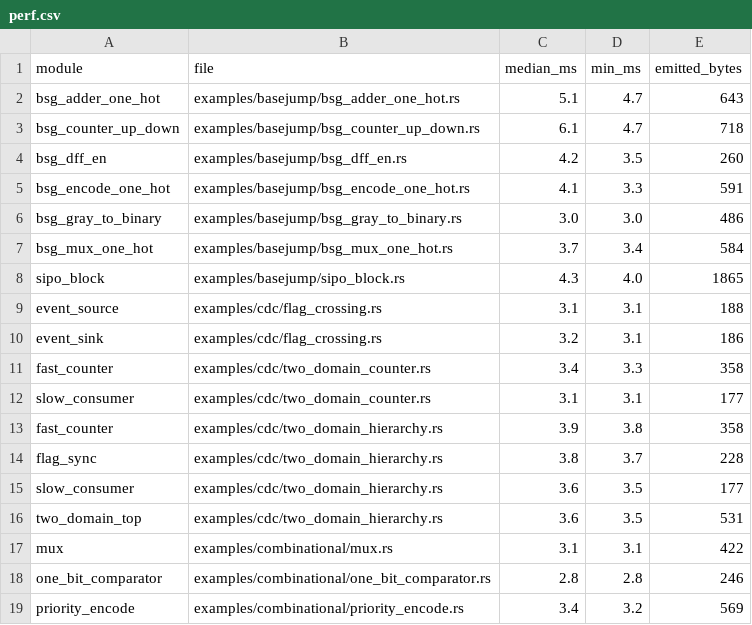
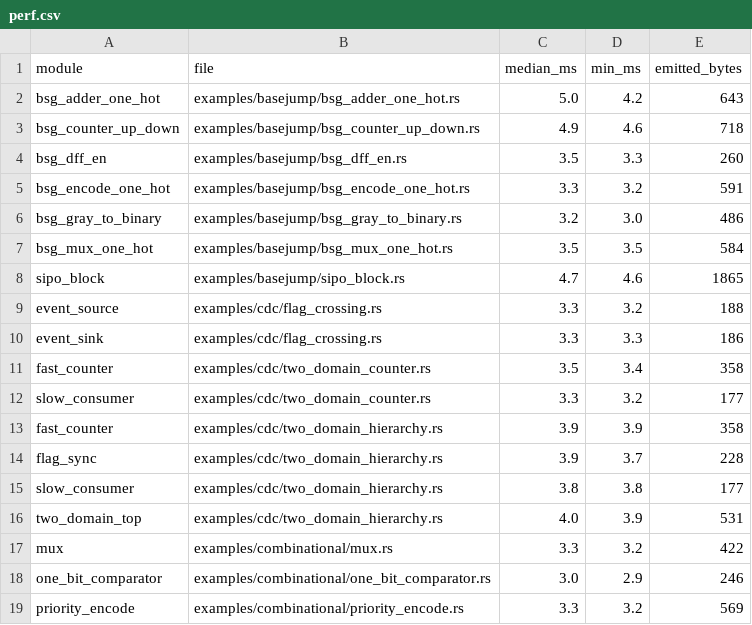
Before and after one commit to samdreu/rudl2, a CSV file: paper/stats/perf.csv, drawn as a sheet; only a part is shown; the diff covers the shown part only.

```diff
--- a/paper/stats/perf.csv
+++ b/paper/stats/perf.csv
@@ -1,19 +1,19 @@
 module,file,median_ms,min_ms,emitted_bytes
-bsg_adder_one_hot,examples/basejump/bsg_adder_one_hot.rs,5.1,4.7,643
-bsg_counter_up_down,examples/basejump/bsg_counter_up_down.rs,6.1,4.7,718
-bsg_dff_en,examples/basejump/bsg_dff_en.rs,4.2,3.5,260
-bsg_encode_one_hot,examples/basejump/bsg_encode_one_hot.rs,4.1,3.3,591
-bsg_gray_to_binary,examples/basejump/bsg_gray_to_binary.rs,3.0,3.0,486
-bsg_mux_one_hot,examples/basejump/bsg_mux_one_hot.rs,3.7,3.4,584
-sipo_block,examples/basejump/sipo_block.rs,4.3,4.0,1865
-event_source,examples/cdc/flag_crossing.rs,3.1,3.1,188
-event_sink,examples/cdc/flag_crossing.rs,3.2,3.1,186
-fast_counter,examples/cdc/two_domain_counter.rs,3.4,3.3,358
-slow_consumer,examples/cdc/two_domain_counter.rs,3.1,3.1,177
-fast_counter,examples/cdc/two_domain_hierarchy.rs,3.9,3.8,358
-flag_sync,examples/cdc/two_domain_hierarchy.rs,3.8,3.7,228
-slow_consumer,examples/cdc/two_domain_hierarchy.rs,3.6,3.5,177
-two_domain_top,examples/cdc/two_domain_hierarchy.rs,3.6,3.5,531
-mux,examples/combinational/mux.rs,3.1,3.1,422
-one_bit_comparator,examples/combinational/one_bit_comparator.rs,2.8,2.8,246
-priority_encode,examples/combinational/priority_encode.rs,3.4,3.2,569
+bsg_adder_one_hot,examples/basejump/bsg_adder_one_hot.rs,5.0,4.2,643
+bsg_counter_up_down,examples/basejump/bsg_counter_up_down.rs,4.9,4.6,718
+bsg_dff_en,examples/basejump/bsg_dff_en.rs,3.5,3.3,260
+bsg_encode_one_hot,examples/basejump/bsg_encode_one_hot.rs,3.3,3.2,591
+bsg_gray_to_binary,examples/basejump/bsg_gray_to_binary.rs,3.2,3.0,486
+bsg_mux_one_hot,examples/basejump/bsg_mux_one_hot.rs,3.5,3.5,584
+sipo_block,examples/basejump/sipo_block.rs,4.7,4.6,1865
+event_source,examples/cdc/flag_crossing.rs,3.3,3.2,188
+event_sink,examples/cdc/flag_crossing.rs,3.3,3.3,186
+fast_counter,examples/cdc/two_domain_counter.rs,3.5,3.4,358
+slow_consumer,examples/cdc/two_domain_counter.rs,3.3,3.2,177
+fast_counter,examples/cdc/two_domain_hierarchy.rs,3.9,3.9,358
+flag_sync,examples/cdc/two_domain_hierarchy.rs,3.9,3.7,228
+slow_consumer,examples/cdc/two_domain_hierarchy.rs,3.8,3.8,177
+two_domain_top,examples/cdc/two_domain_hierarchy.rs,4.0,3.9,531
+mux,examples/combinational/mux.rs,3.3,3.2,422
+one_bit_comparator,examples/combinational/one_bit_comparator.rs,3.0,2.9,246
+priority_encode,examples/combinational/priority_encode.rs,3.3,3.2,569
```
Also changed, not shown: 5 added rows and 23 edited cells elsewhere in this file, paper/stats/evidence.csv, paper/stats/loc.csv, 1 other file.
